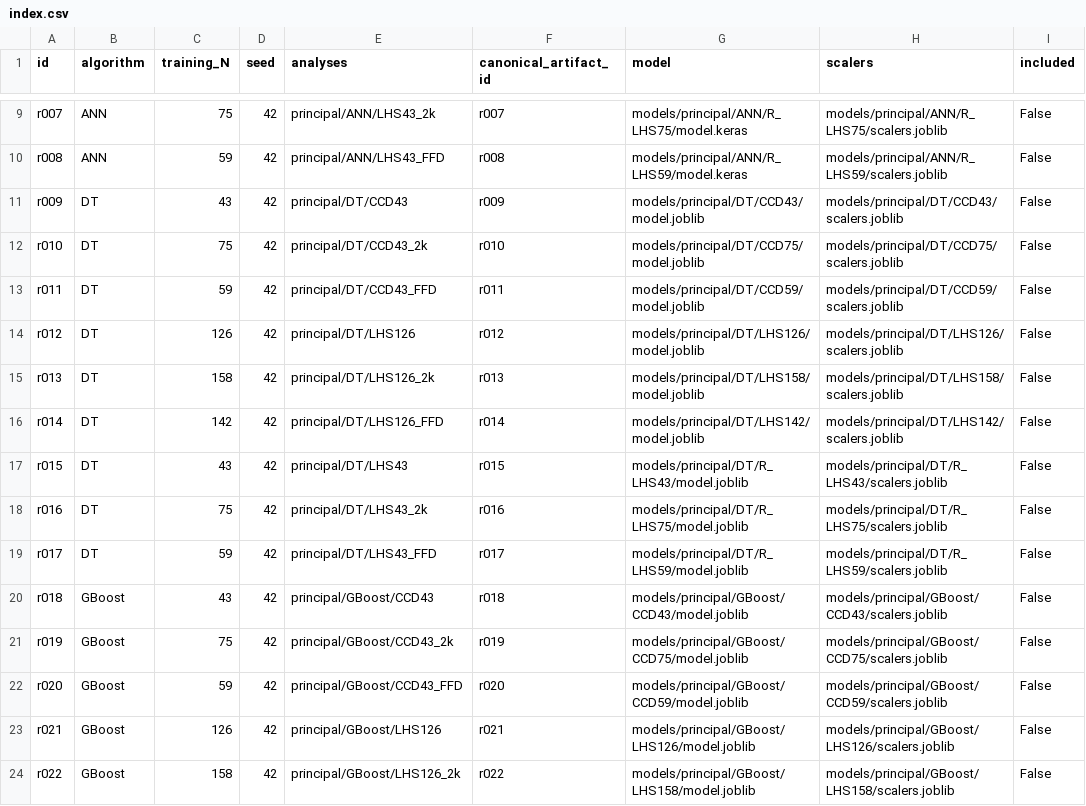
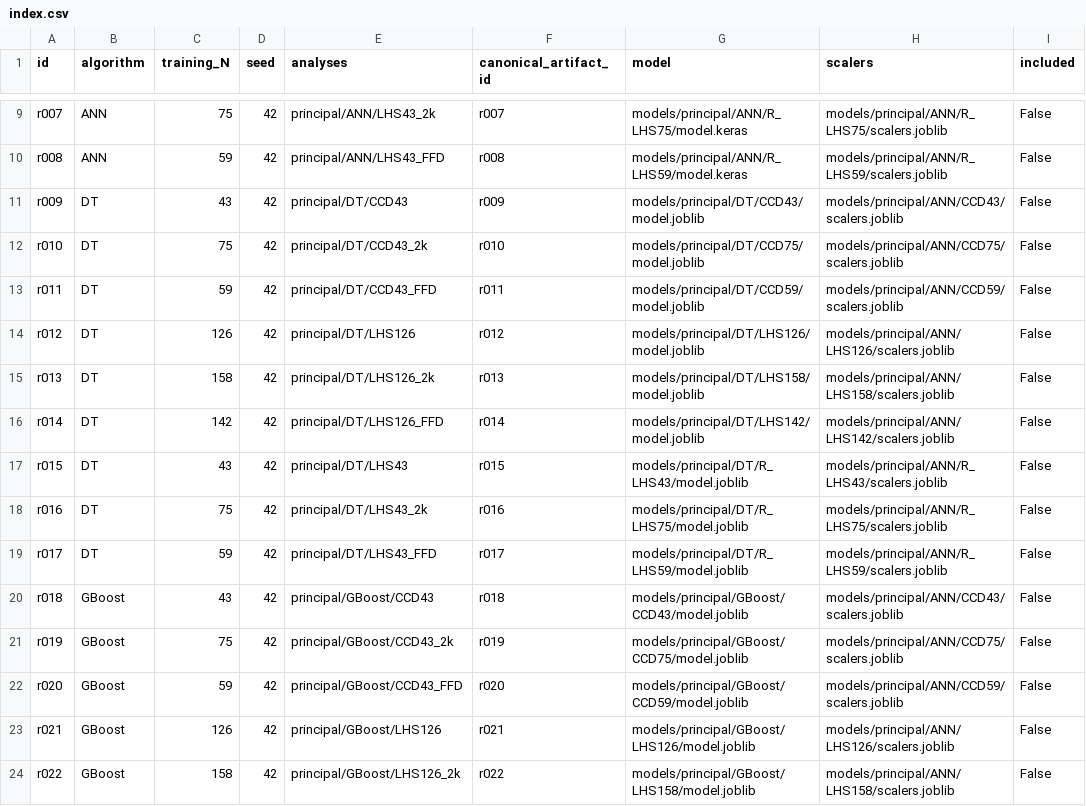
Before and after one commit to mmaldonado40/circular-arch-roofs-ml-sampling, a CSV file: models/index.csv, drawn as a sheet; only a part is shown, gaps mark what is left out; the diff covers the shown part only.

Commit message:
Document research workflow and distribute accepted trained models

```diff
--- a/models/index.csv
+++ b/models/index.csv
@@ -10,15 +10,15 @@ r007,ANN,75,42,principal/ANN/LHS43_2k,r007,models/principal/ANN/R_LHS75/model.ke
 r008,ANN,59,42,principal/ANN/LHS43_FFD,r008,models/principal/ANN/R_LHS59/model.keras,models/principal/ANN/R_LHS59/scalers.joblib,False
-r009,DT,43,42,principal/DT/CCD43,r009,models/principal/DT/CCD43/model.joblib,models/principal/DT/CCD43/scalers.joblib,False
-r010,DT,75,42,principal/DT/CCD43_2k,r010,models/principal/DT/CCD75/model.joblib,models/principal/DT/CCD75/scalers.joblib,False
-r011,DT,59,42,principal/DT/CCD43_FFD,r011,models/principal/DT/CCD59/model.joblib,models/principal/DT/CCD59/scalers.joblib,False
-r012,DT,126,42,principal/DT/LHS126,r012,models/principal/DT/LHS126/model.joblib,models/principal/DT/LHS126/scalers.joblib,False
-r013,DT,158,42,principal/DT/LHS126_2k,r013,models/principal/DT/LHS158/model.joblib,models/principal/DT/LHS158/scalers.joblib,False
-r014,DT,142,42,principal/DT/LHS126_FFD,r014,models/principal/DT/LHS142/model.joblib,models/principal/DT/LHS142/scalers.joblib,False
-r015,DT,43,42,principal/DT/LHS43,r015,models/principal/DT/R_LHS43/model.joblib,models/principal/DT/R_LHS43/scalers.joblib,False
-r016,DT,75,42,principal/DT/LHS43_2k,r016,models/principal/DT/R_LHS75/model.joblib,models/principal/DT/R_LHS75/scalers.joblib,False
-r017,DT,59,42,principal/DT/LHS43_FFD,r017,models/principal/DT/R_LHS59/model.joblib,models/principal/DT/R_LHS59/scalers.joblib,False
-r018,GBoost,43,42,principal/GBoost/CCD43,r018,models/principal/GBoost/CCD43/model.joblib,models/principal/GBoost/CCD43/scalers.joblib,False
-r019,GBoost,75,42,principal/GBoost/CCD43_2k,r019,models/principal/GBoost/CCD75/model.joblib,models/principal/GBoost/CCD75/scalers.joblib,False
-r020,GBoost,59,42,principal/GBoost/CCD43_FFD,r020,models/principal/GBoost/CCD59/model.joblib,models/principal/GBoost/CCD59/scalers.joblib,False
-r021,GBoost,126,42,principal/GBoost/LHS126,r021,models/principal/GBoost/LHS126/model.joblib,models/principal/GBoost/LHS126/scalers.joblib,False
-r022,GBoost,158,42,principal/GBoost/LHS126_2k,r022,models/principal/GBoost/LHS158/model.joblib,models/principal/GBoost/LHS158/scalers.joblib,False
+r009,DT,43,42,principal/DT/CCD43,r009,models/principal/DT/CCD43/model.joblib,models/principal/ANN/CCD43/scalers.joblib,False
+r010,DT,75,42,principal/DT/CCD43_2k,r010,models/principal/DT/CCD75/model.joblib,models/principal/ANN/CCD75/scalers.joblib,False
+r011,DT,59,42,principal/DT/CCD43_FFD,r011,models/principal/DT/CCD59/model.joblib,models/principal/ANN/CCD59/scalers.joblib,False
+r012,DT,126,42,principal/DT/LHS126,r012,models/principal/DT/LHS126/model.joblib,models/principal/ANN/LHS126/scalers.joblib,False
+r013,DT,158,42,principal/DT/LHS126_2k,r013,models/principal/DT/LHS158/model.joblib,models/principal/ANN/LHS158/scalers.joblib,False
+r014,DT,142,42,principal/DT/LHS126_FFD,r014,models/principal/DT/LHS142/model.joblib,models/principal/ANN/LHS142/scalers.joblib,False
+r015,DT,43,42,principal/DT/LHS43,r015,models/principal/DT/R_LHS43/model.joblib,models/principal/ANN/R_LHS43/scalers.joblib,False
+r016,DT,75,42,principal/DT/LHS43_2k,r016,models/principal/DT/R_LHS75/model.joblib,models/principal/ANN/R_LHS75/scalers.joblib,False
+r017,DT,59,42,principal/DT/LHS43_FFD,r017,models/principal/DT/R_LHS59/model.joblib,models/principal/ANN/R_LHS59/scalers.joblib,False
+r018,GBoost,43,42,principal/GBoost/CCD43,r018,models/principal/GBoost/CCD43/model.joblib,models/principal/ANN/CCD43/scalers.joblib,False
+r019,GBoost,75,42,principal/GBoost/CCD43_2k,r019,models/principal/GBoost/CCD75/model.joblib,models/principal/ANN/CCD75/scalers.joblib,False
+r020,GBoost,59,42,principal/GBoost/CCD43_FFD,r020,models/principal/GBoost/CCD59/model.joblib,models/principal/ANN/CCD59/scalers.joblib,False
+r021,GBoost,126,42,principal/GBoost/LHS126,r021,models/principal/GBoost/LHS126/model.joblib,models/principal/ANN/LHS126/scalers.joblib,False
+r022,GBoost,158,42,principal/GBoost/LHS126_2k,r022,models/principal/GBoost/LHS158/model.joblib,models/principal/ANN/LHS158/scalers.joblib,False
```
Also changed, not shown: 80 edited cells elsewhere in this file, 14 other files.
